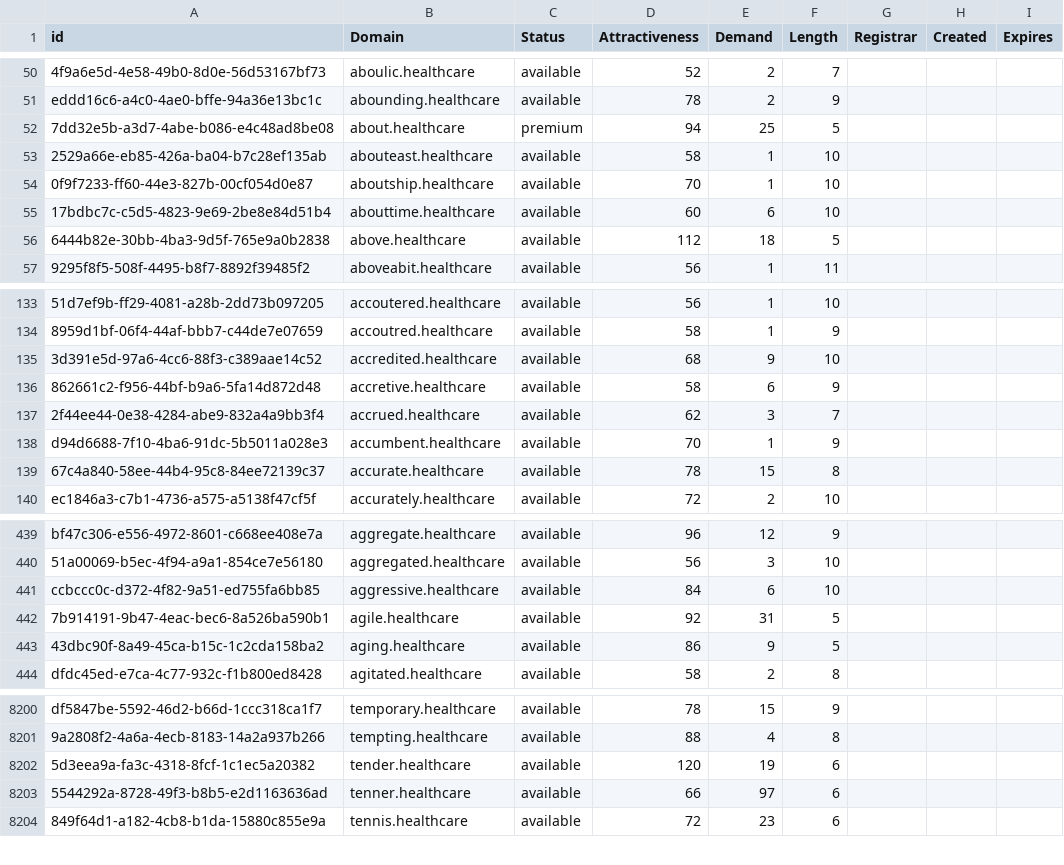
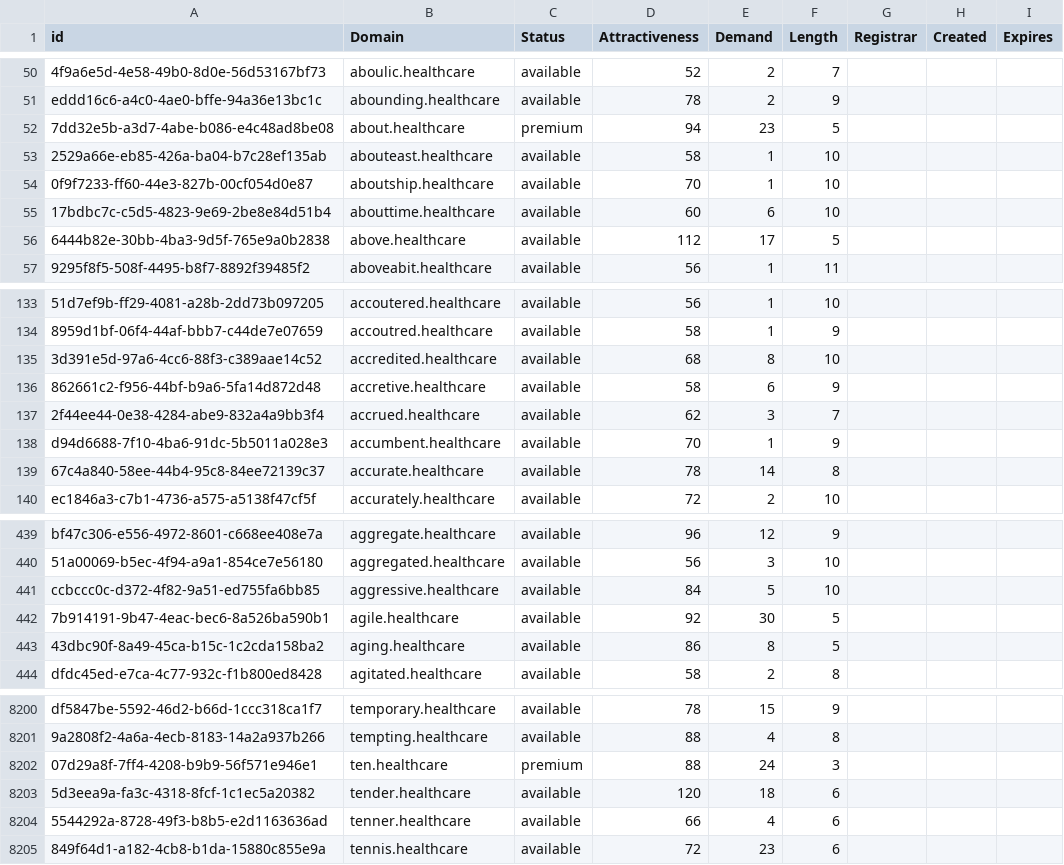
Before and after one commit to UniqueDomains/healthcare-oneword-domains, a CSV file: healthcare.csv, drawn as a sheet; only a part is shown, gaps mark what is left out; addresses are those after the commit; the diff covers the shown part only; the diff names each change by its address in the sheet, - before the commit and + after, or states it on an @@ line.

Commit message:
Domains update

```diff
--- a/healthcare.csv
+++ b/healthcare.csv
-E52 (Demand): 25
+E52 (Demand): 23
-E56 (Demand): 18
+E56 (Demand): 17
-E135 (Demand): 9
+E135 (Demand): 8
-E139 (Demand): 15
+E139 (Demand): 14
-E441 (Demand): 6
+E441 (Demand): 5
-E442 (Demand): 31
+E442 (Demand): 30
-E443 (Demand): 9
+E443 (Demand): 8
+row 8202: 07d29a8f-7ff4-4208-b9b9-56f571e946e1 | ten.healthcare | premium | 88 | 24 | 3
-E8203 (Demand): 19
+E8203 (Demand): 18
-E8204 (Demand): 97
+E8204 (Demand): 4
```
Also changed, not shown: 80 edited cells elsewhere in this file, 2 other files.
